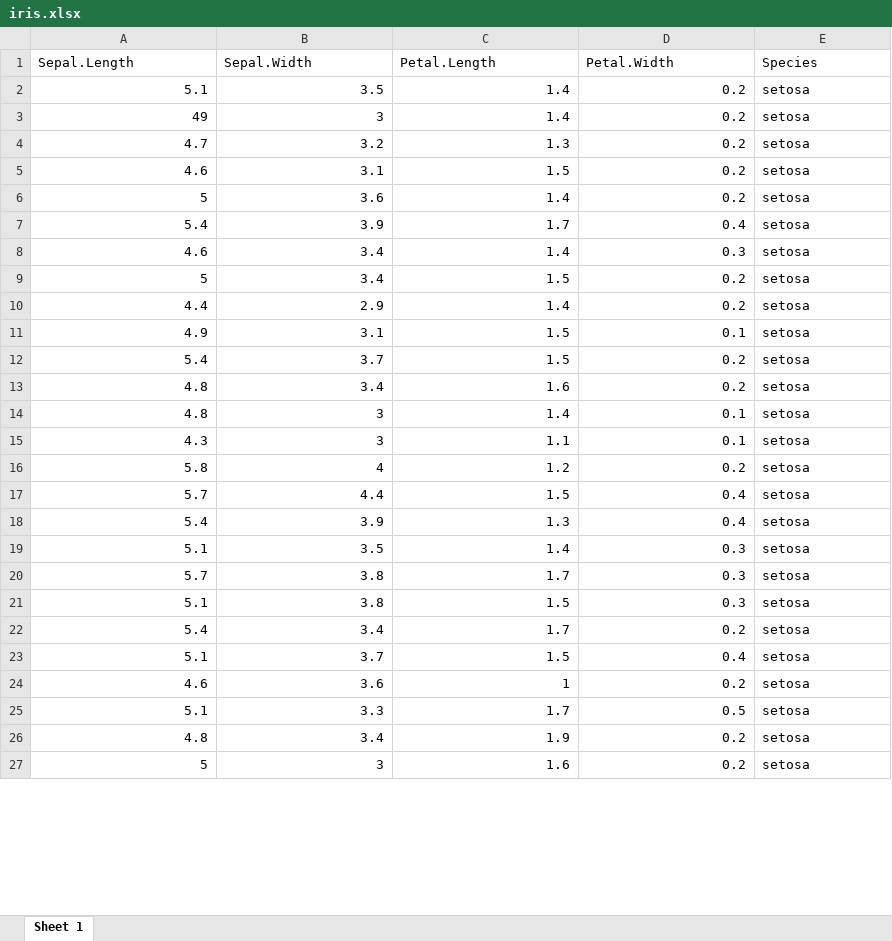
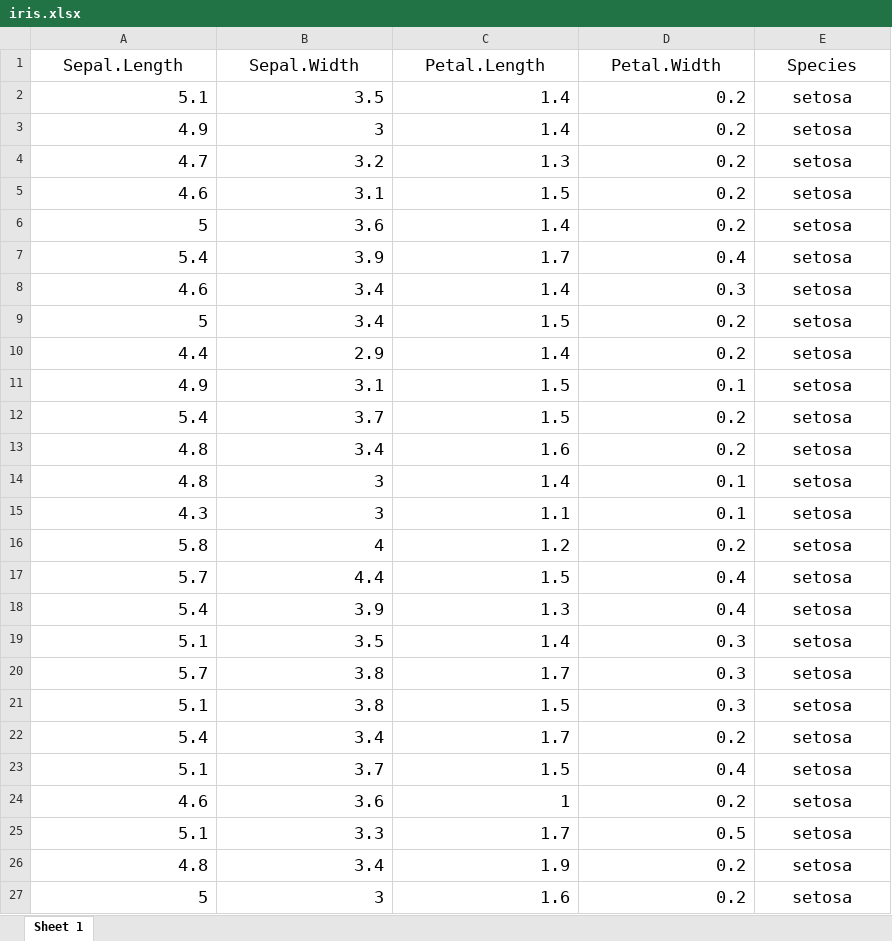
Before and after one commit to libcell/LRC, an Excel workbook: data/iris.xlsx, sheet Sheet 1, drawn as a sheet; only a part is shown; values as stored, in another font and other column widths than the file's, no borders; the diff covers the shown part only; the diff names each change by its address in the sheet, - before the commit and + after, or states it on an @@ line.

```diff
--- a/data/iris.xlsx (sheet Sheet 1)
+++ b/data/iris.xlsx (sheet Sheet 1)
@@ A1:E27 text size: larger @@
-A1:E1 alignment: left
+A1:E1 alignment: center
-E2:E27 alignment: left
+E2:E27 alignment: center
-A3 (Sepal.Length): 49
+A3 (Sepal.Length): 4.9
```
Also changed, not shown: 50 removed rows and cell formats elsewhere in this sheet, 1 other file.
